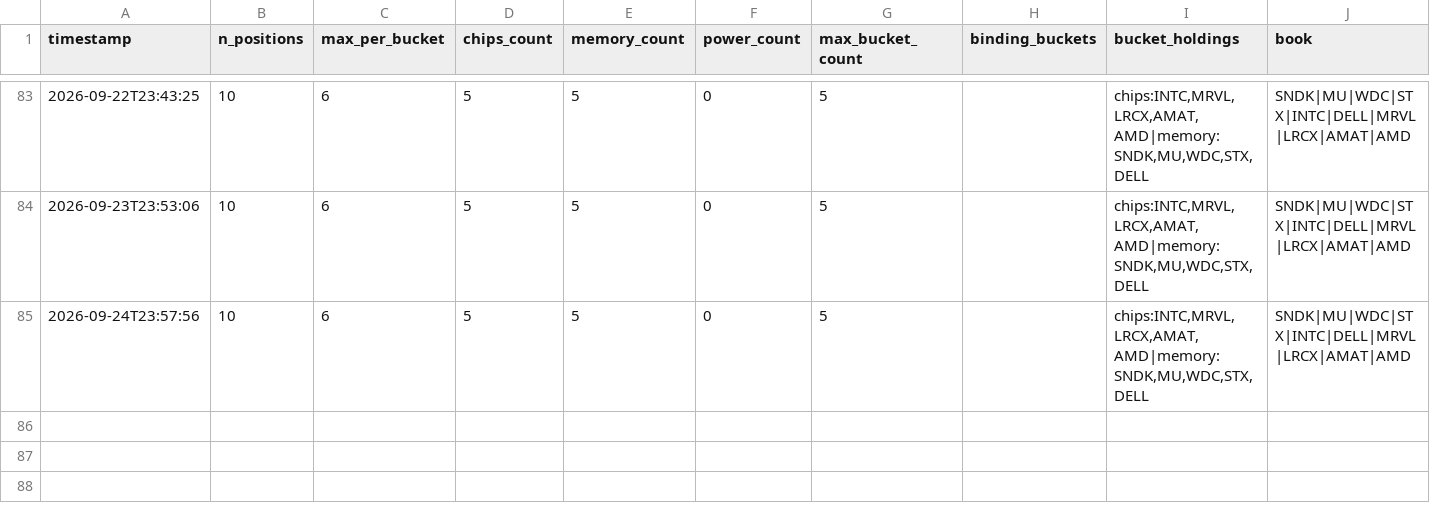
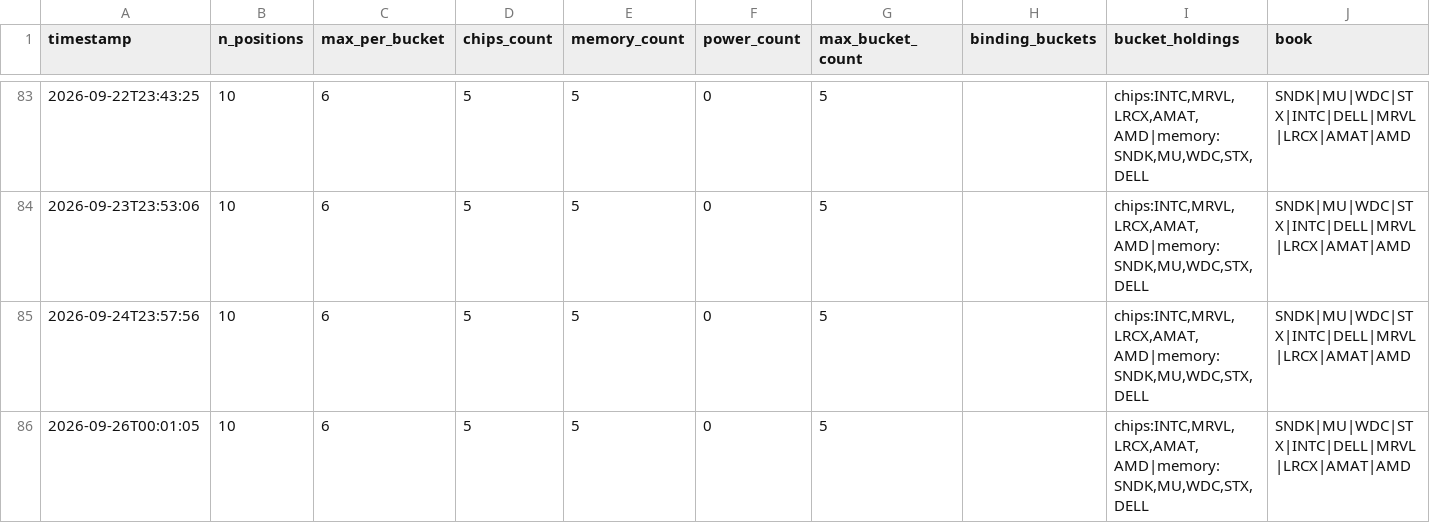
Before and after one commit to JeffGe911/Quant-paper-, a CSV file: concentration_log.csv, drawn as a sheet; only a part is shown, gaps mark what is left out.

```diff
--- a/concentration_log.csv
+++ b/concentration_log.csv
@@ -85 +85,2 @@ timestamp,n_positions,max_per_bucket,chips_count,memory_count,power_count,max_bu
 2026-09-24T23:57:56,10,6,5,5,0,5,,"chips:INTC,MRVL,LRCX,AMAT,AMD|memory:SNDK,MU,WDC,STX,DELL",SNDK|MU|WDC|STX|INTC|DELL|MRVL|LRCX|AMAT|AMD
+2026-09-26T00:01:05,10,6,5,5,0,5,,"chips:INTC,MRVL,LRCX,AMAT,AMD|memory:SNDK,MU,WDC,STX,DELL",SNDK|MU|WDC|STX|INTC|DELL|MRVL|LRCX|AMAT|AMD
```
Also changed, not shown: nav.csv.
